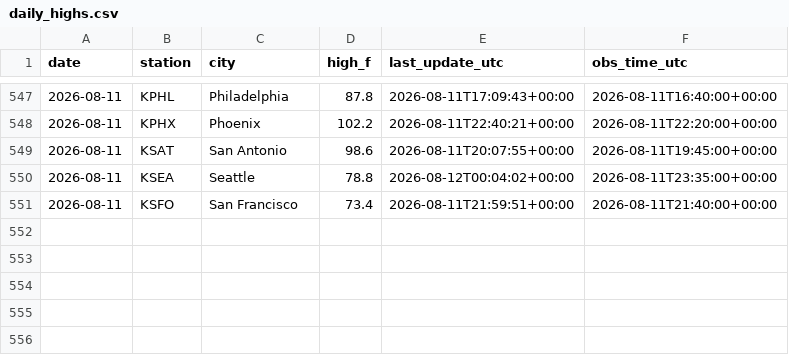
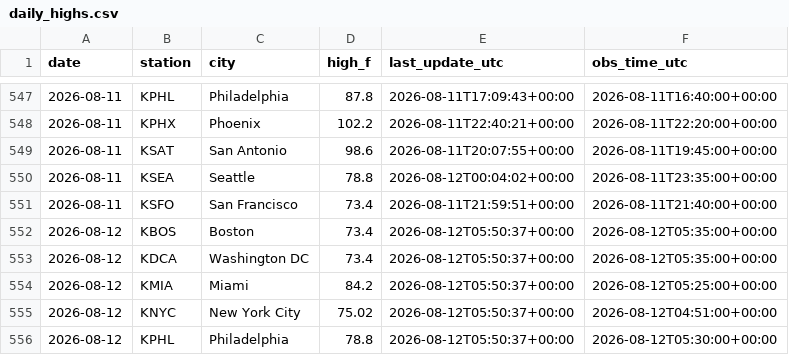
Before and after one commit to chrisscott2526-prog/Weather-Bot, a CSV file: daily_highs.csv, drawn as a sheet; only a part is shown, gaps mark what is left out; the diff names each change by its address in the sheet, - before the commit and + after, or states it on an @@ line.

```diff
--- a/daily_highs.csv
+++ b/daily_highs.csv
+row 552: 2026-08-12 | KBOS | Boston | 73.4 | 2026-08-12T05:50:37+00:00 | 2026-08-12T05:35:00+00:00
+row 553: 2026-08-12 | KDCA | Washington DC | 73.4 | 2026-08-12T05:50:37+00:00 | 2026-08-12T05:35:00+00:00
+row 554: 2026-08-12 | KMIA | Miami | 84.2 | 2026-08-12T05:50:37+00:00 | 2026-08-12T05:25:00+00:00
+row 555: 2026-08-12 | KNYC | New York City | 75.02 | 2026-08-12T05:50:37+00:00 | 2026-08-12T04:51:00+00:00
+row 556: 2026-08-12 | KPHL | Philadelphia | 78.8 | 2026-08-12T05:50:37+00:00 | 2026-08-12T05:30:00+00:00
```
Also changed, not shown: temps_log.csv.
